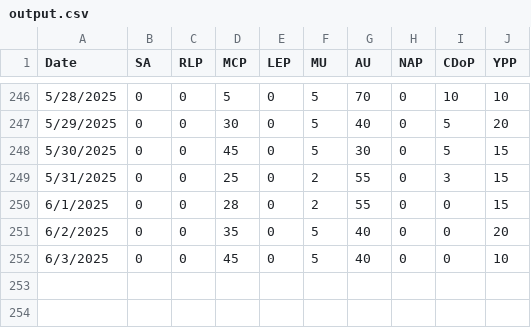
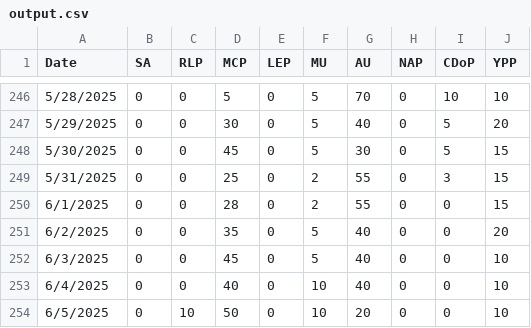
Before and after one commit to NightlyTwo58/Docs-to-CSV-Converter-Transform, a CSV file: docs/output.csv, drawn as a sheet; only a part is shown, gaps mark what is left out; the diff names each change by its address in the sheet, - before the commit and + after, or states it on an @@ line.

```diff
--- a/docs/output.csv
+++ b/docs/output.csv
+row 253: 6/4/2025 | 0 | 0 | 40 | 0 | 10 | 40 | 0 | 0 | 10
+row 254: 6/5/2025 | 0 | 10 | 50 | 0 | 10 | 20 | 0 | 0 | 10
```
Also changed, not shown: docs/outputPar.csv.
